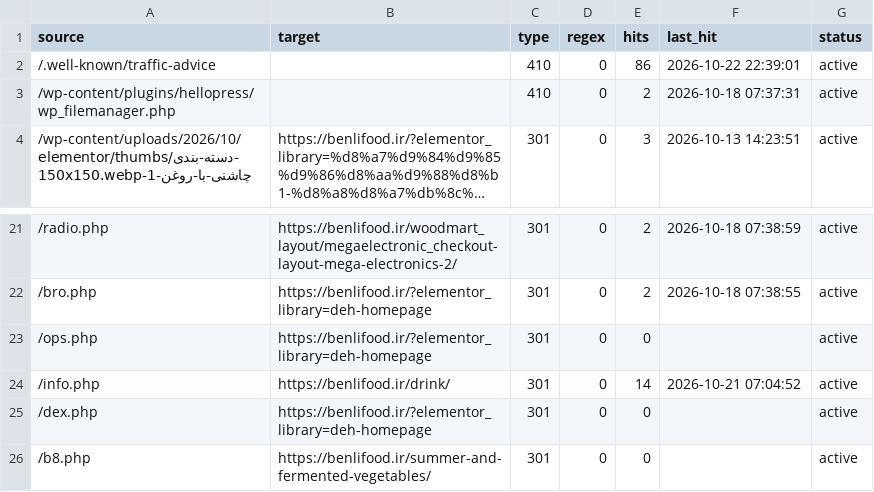
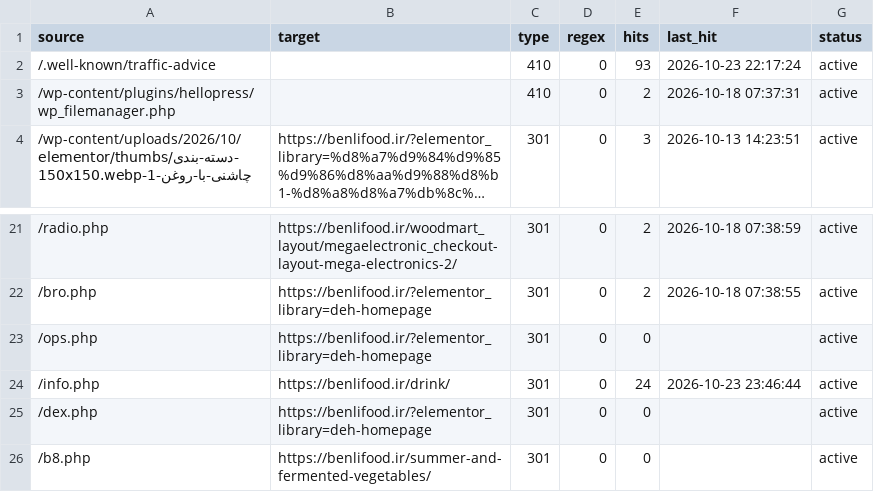
Before and after one commit to benlifoodaiwriter/seolity-data, a CSV file: seolity-data/benlifood.ir/config/redirects.csv, drawn as a sheet; only a part is shown, gaps mark what is left out; long unchanged cells end in ….

Commit message:
SEOlity archive 2026-10-24 02:20 (7 files)

```diff
--- a/seolity-data/benlifood.ir/config/redirects.csv
+++ b/seolity-data/benlifood.ir/config/redirects.csv
@@ -1,3 +1,3 @@
 source,target,type,regex,hits,last_hit,status
-/.well-known/traffic-advice,,410,0,86,"2026-10-22 22:39:01",active
+/.well-known/traffic-advice,,410,0,93,"2026-10-23 22:17:24",active
 /wp-content/plugins/hellopress/wp_filemanager.php,,410,0,2,"2026-10-18 07:37:31",active
@@ -23,3 +23,3 @@ source,target,type,regex,hits,last_hit,status
 /ops.php,https://benlifood.ir/?elementor_library=deh-homepage,301,0,0,,active
-/info.php,https://benlifood.ir/drink/,301,0,14,"2026-10-21 07:04:52",active
+/info.php,https://benlifood.ir/drink/,301,0,24,"2026-10-23 23:46:44",active
 /dex.php,https://benlifood.ir/?elementor_library=deh-homepage,301,0,0,,active
```
Also changed, not shown: 1 other file.
